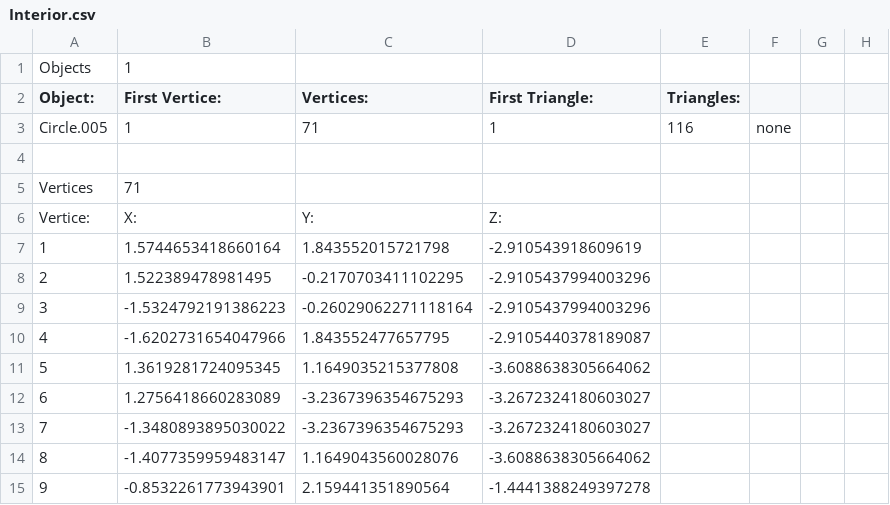
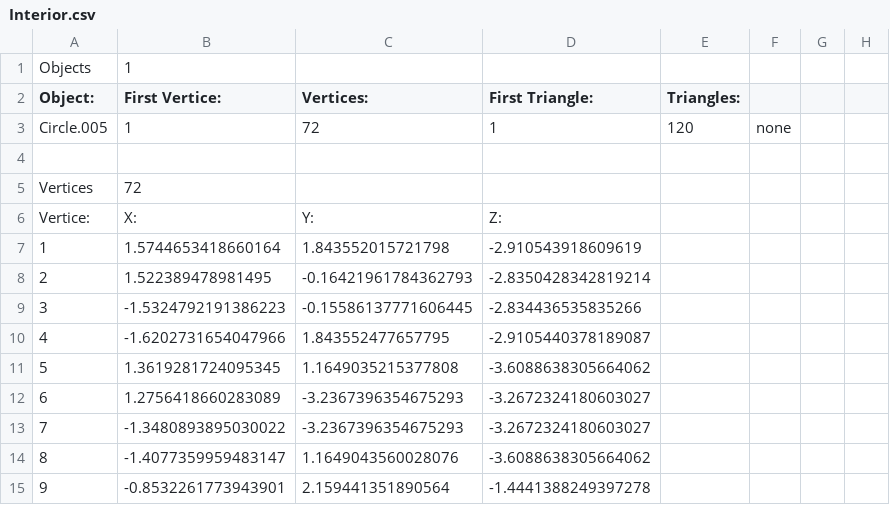
Before and after one commit to pokemon4ik2008/py-airfoil, a CSV file: data/models/cockpit/Interior.csv, drawn as a sheet; only a part is shown; the diff covers the shown part only; the diff names each change by its address in the sheet, - before the commit and + after, or states it on an @@ line.

```diff
--- a/data/models/cockpit/Interior.csv
+++ b/data/models/cockpit/Interior.csv
-C3 (Vertices:): 71
+C3 (Vertices:): 72
-E3 (Triangles:): 116
+E3 (Triangles:): 120
-B5 (First Vertice:): 71
+B5 (First Vertice:): 72
-C8 (Vertices:): -0.2170703411102295
+C8 (Vertices:): -0.16421961784362793
-D8 (First Triangle:): -2.9105437994003296
+D8 (First Triangle:): -2.8350428342819214
-C9 (Vertices:): -0.26029062271118164
+C9 (Vertices:): -0.15586137771606445
-D9 (First Triangle:): -2.9105437994003296
+D9 (First Triangle:): -2.834436535835266
```
Also changed, not shown: 5 added rows, 2 removed rows, 2 moved rows, 2 edited cells and row numbers in column A elsewhere in this file, 6 other files.
